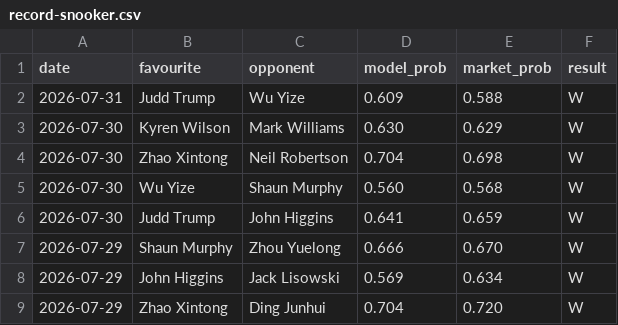
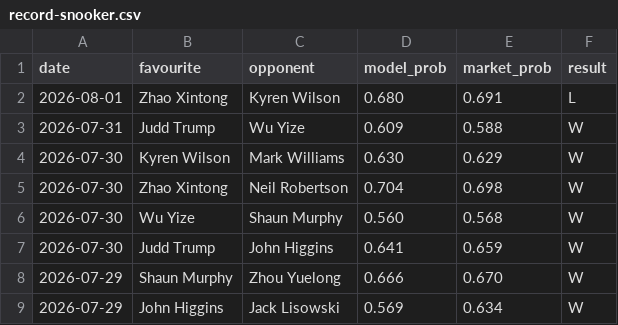
Before and after one commit to Altora-Analytics/altora-analytics, a CSV file: record-snooker.csv, drawn as a sheet; only a part is shown; the shorter side is filled out with more unchanged rows.

```diff
--- a/record-snooker.csv
+++ b/record-snooker.csv
@@ -1,2 +1,3 @@
 date,favourite,opponent,model_prob,market_prob,result
+2026-08-01,Zhao Xintong,Kyren Wilson,0.680,0.691,L
 2026-07-31,Judd Trump,Wu Yize,0.609,0.588,W
```
Also changed, not shown: record-esports.csv, record-rugby.csv, 9 other files.
